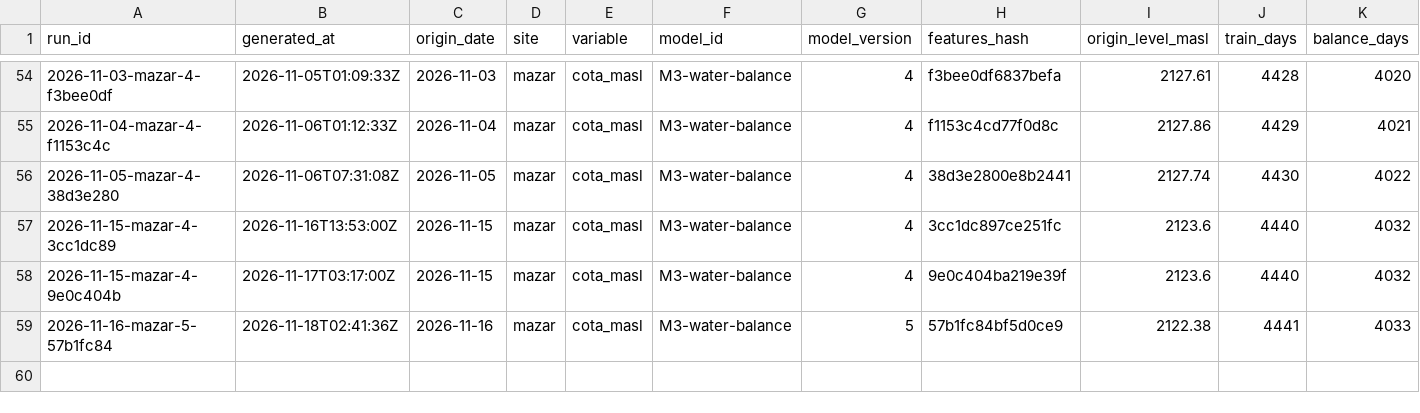
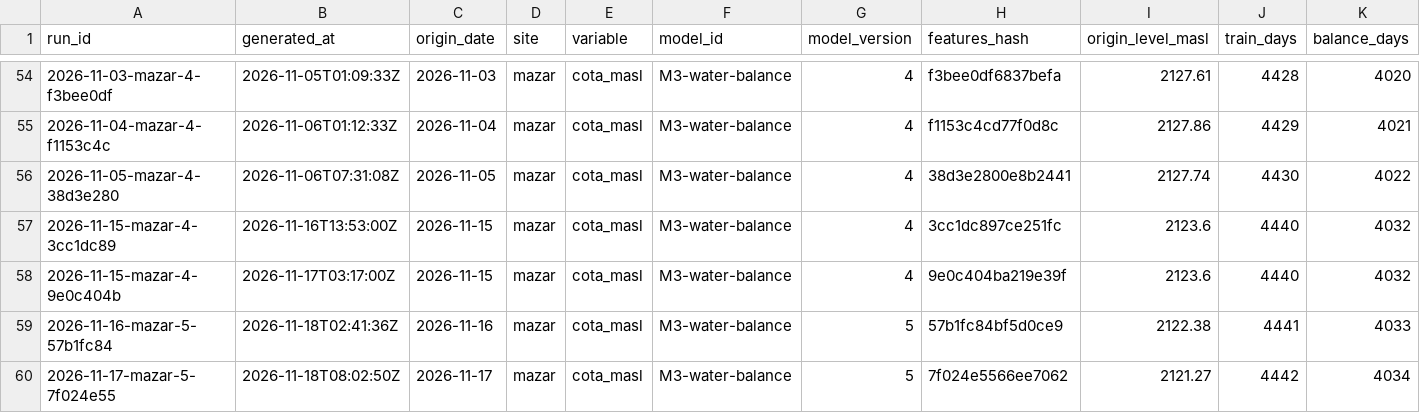
Before and after one commit to rengarcia/hydro-look, a CSV file: data/curated/forecast_runs/2026.csv, drawn as a sheet; only a part is shown, gaps mark what is left out; rows hold the shown columns only; the diff names each change by its address in the sheet, - before the commit and + after, or states it on an @@ line.

```diff
--- a/data/curated/forecast_runs/2026.csv
+++ b/data/curated/forecast_runs/2026.csv
+row 60: 2026-11-17-mazar-5-7f024e55 | 2026-11-18T08:02:50Z | 2026-11-17 | mazar | cota_masl | M3-water-balance | 5 | 7f024e5566ee7062 | 2121.27 | 4442 | 4034
```
Also changed, not shown: data/curated/adequacy_runs/2026.csv, data/curated/forecast_values/2026.csv, 7 other files.
